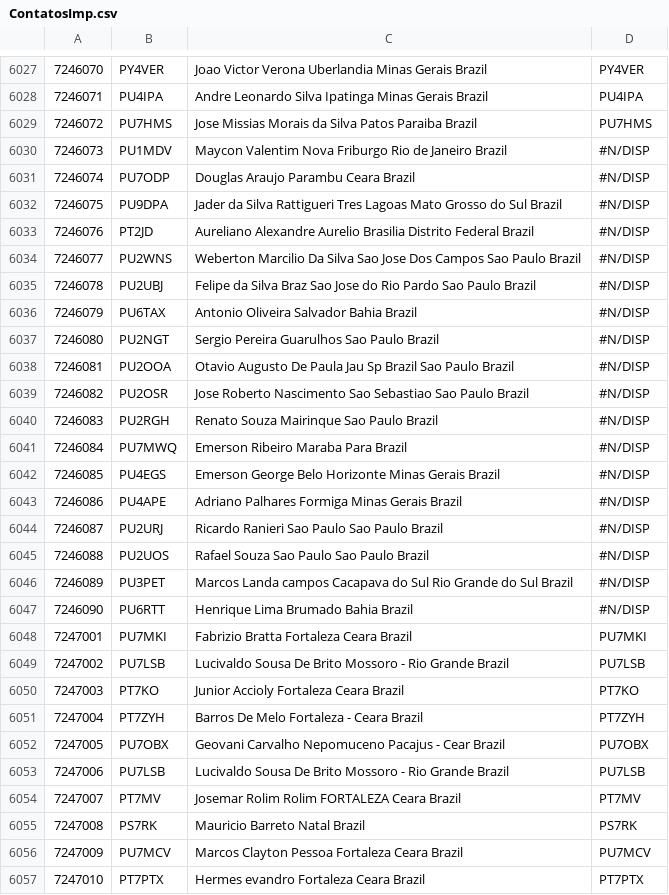
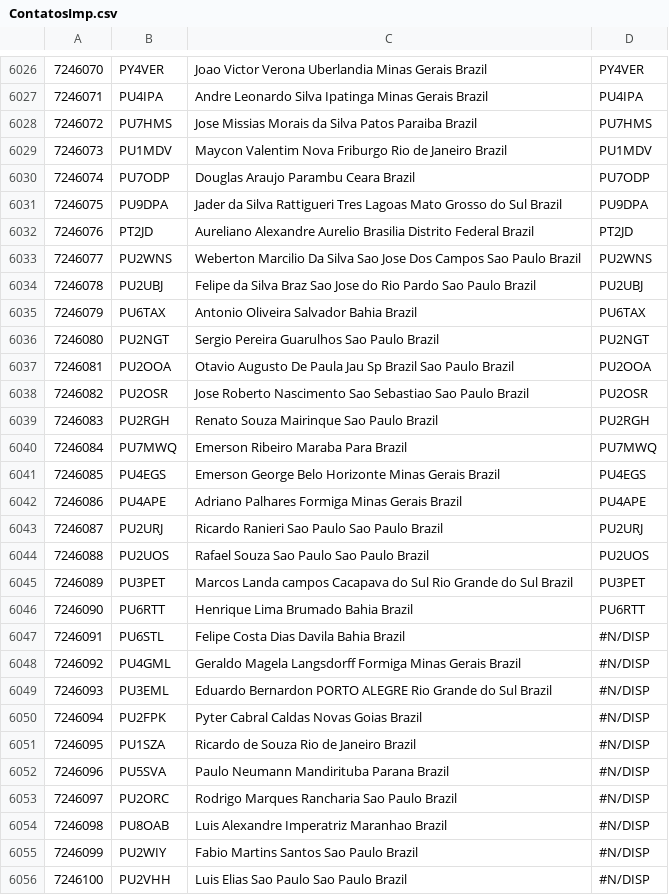
Before and after one commit to PU7OEM/ContatosDMR, a CSV file: ContatosImp.csv, drawn as a sheet; only a part is shown, gaps mark what is left out; the shorter side is filled out with more unchanged rows; addresses are those after the commit; the diff covers the shown part only; the diff names each change by its address in the sheet, - before the commit and + after, or states it on an @@ line.

```diff
--- a/ContatosImp.csv
+++ b/ContatosImp.csv
-D6029: #N/DISP
+D6029: PU1MDV
-D6030: #N/DISP
+D6030: PU7ODP
-D6031: #N/DISP
+D6031: PU9DPA
-D6032: #N/DISP
+D6032: PT2JD
-D6033: #N/DISP
+D6033: PU2WNS
-D6034: #N/DISP
+D6034: PU2UBJ
-D6035: #N/DISP
+D6035: PU6TAX
-D6036: #N/DISP
+D6036: PU2NGT
-D6037: #N/DISP
+D6037: PU2OOA
-D6038: #N/DISP
+D6038: PU2OSR
-D6039: #N/DISP
+D6039: PU2RGH
-D6040: #N/DISP
+D6040: PU7MWQ
-D6041: #N/DISP
+D6041: PU4EGS
-D6042: #N/DISP
+D6042: PU4APE
-D6043: #N/DISP
+D6043: PU2URJ
-D6044: #N/DISP
+D6044: PU2UOS
-D6045: #N/DISP
+D6045: PU3PET
-D6046: #N/DISP
+D6046: PU6RTT
+row 6047: 7246091 | PU6STL | Felipe Costa Dias Davila Bahia Brazil | #N/DISP
+row 6048: 7246092 | PU4GML | Geraldo Magela Langsdorff Formiga Minas Gerais Brazil | #N/DISP
+row 6049: 7246093 | PU3EML | Eduardo Bernardon PORTO ALEGRE Rio Grande do Sul Brazil | #N/DISP
+row 6050: 7246094 | PU2FPK | Pyter Cabral Caldas Novas Goias Brazil | #N/DISP
+row 6051: 7246095 | PU1SZA | Ricardo de Souza Rio de Janeiro Brazil | #N/DISP
+row 6052: 7246096 | PU5SVA | Paulo Neumann Mandirituba Parana Brazil | #N/DISP
+row 6053: 7246097 | PU2ORC | Rodrigo Marques Rancharia Sao Paulo Brazil | #N/DISP
+row 6054: 7246098 | PU8OAB | Luis Alexandre Imperatriz Maranhao Brazil | #N/DISP
+row 6055: 7246099 | PU2WIY | Fabio Martins Santos Sao Paulo Brazil | #N/DISP
+row 6056: 7246100 | PU2VHH | Luis Elias Sao Paulo Sao Paulo Brazil | #N/DISP
```
Also changed, not shown: 13 added rows, 1 removed row and 7 edited cells elsewhere in this file, Contacts.csv.
